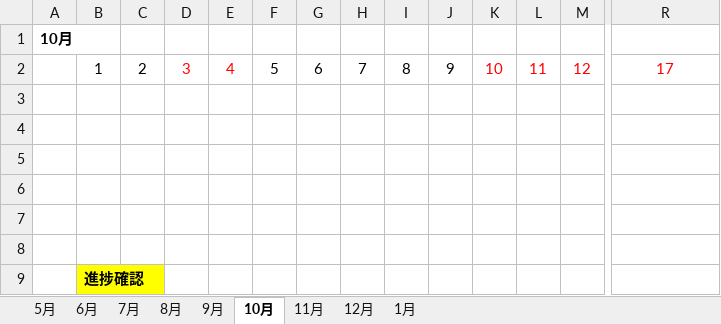
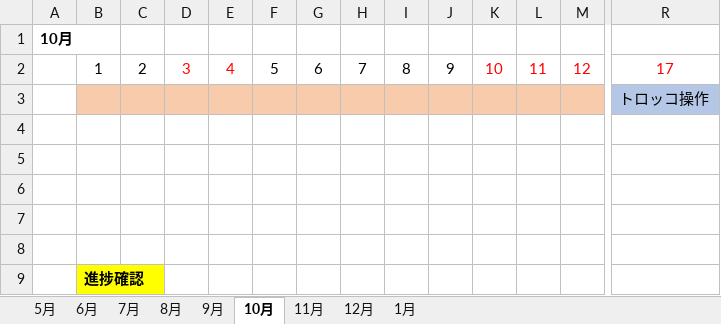
Before and after one commit to Takananch/Employment, an Excel workbook: 就職作品/原本_スケジュール.xlsx, sheet 10月, drawn as a sheet; only a part is shown, gaps mark what is left out; values as stored, in another font and other column widths than the file's, no borders; the diff covers the shown part only; the diff names each change by its address in the sheet, - before the commit and + after, or states it on an @@ line.

```diff
--- a/就職作品/原本_スケジュール.xlsx (sheet 10月)
+++ b/就職作品/原本_スケジュール.xlsx (sheet 10月)
-B3:M3 fill: none
+B3:M3 fill: #F8CBAD
-R3: (empty)
+R3: トロッコ操作
-R3 fill: none
+R3 fill: #B4C7E7
```
Also changed, not shown: cell formats elsewhere in this sheet, sheet 11月, sheet 1月.
